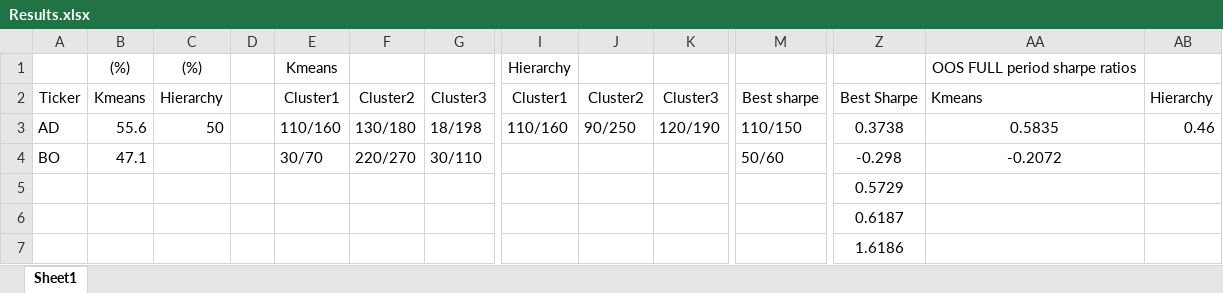
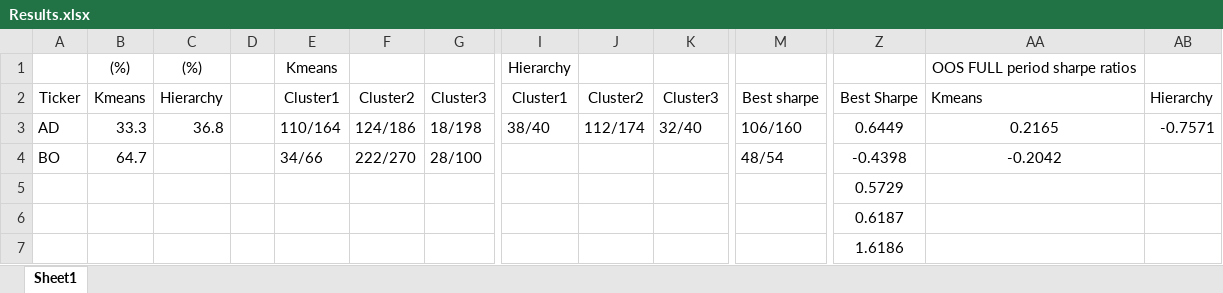
Before and after one commit to Dziugislov/darbas, an Excel workbook: paprastas/Results.xlsx, sheet Sheet1, drawn as a sheet; only a part is shown, gaps mark what is left out; values as stored, in another font and other column widths than the file's, no borders; removed rows and columns are numbered as before the commit, all else as after; rows hold the shown columns only; the diff names each change by its address in the sheet, - before the commit and + after, or states it on an @@ line.

```diff
--- a/paprastas/Results.xlsx (sheet Sheet1)
+++ b/paprastas/Results.xlsx (sheet Sheet1)
-B3: 55.6
+B3: 33.3
-C3: 50
+C3: 36.8
-E3: 110/160
+E3: 110/164
-F3: 130/180
+F3: 124/186
-I3: 110/160
+I3: 38/40
-J3: 90/250
+J3: 112/174
-K3: 120/190
+K3: 32/40
-M3: 110/150
+M3: 106/160
-Z3: 0.3738
+Z3: 0.6449
-AA3: 0.5835
+AA3: 0.2165
-AB3: 0.46
+AB3: -0.7571
-row 4: BO | 47.1 |  |  | 30/70 | 220/270 | 30/110 |  |  |  | 50/60 | -0.298 | -0.2072
+row 4: BO | 64.7 |  |  | 34/66 | 222/270 | 28/100 |  |  |  | 48/54 | -0.4398 | -0.2042
```
Also changed, not shown: genetic/Results.xlsx, 48 other files.
